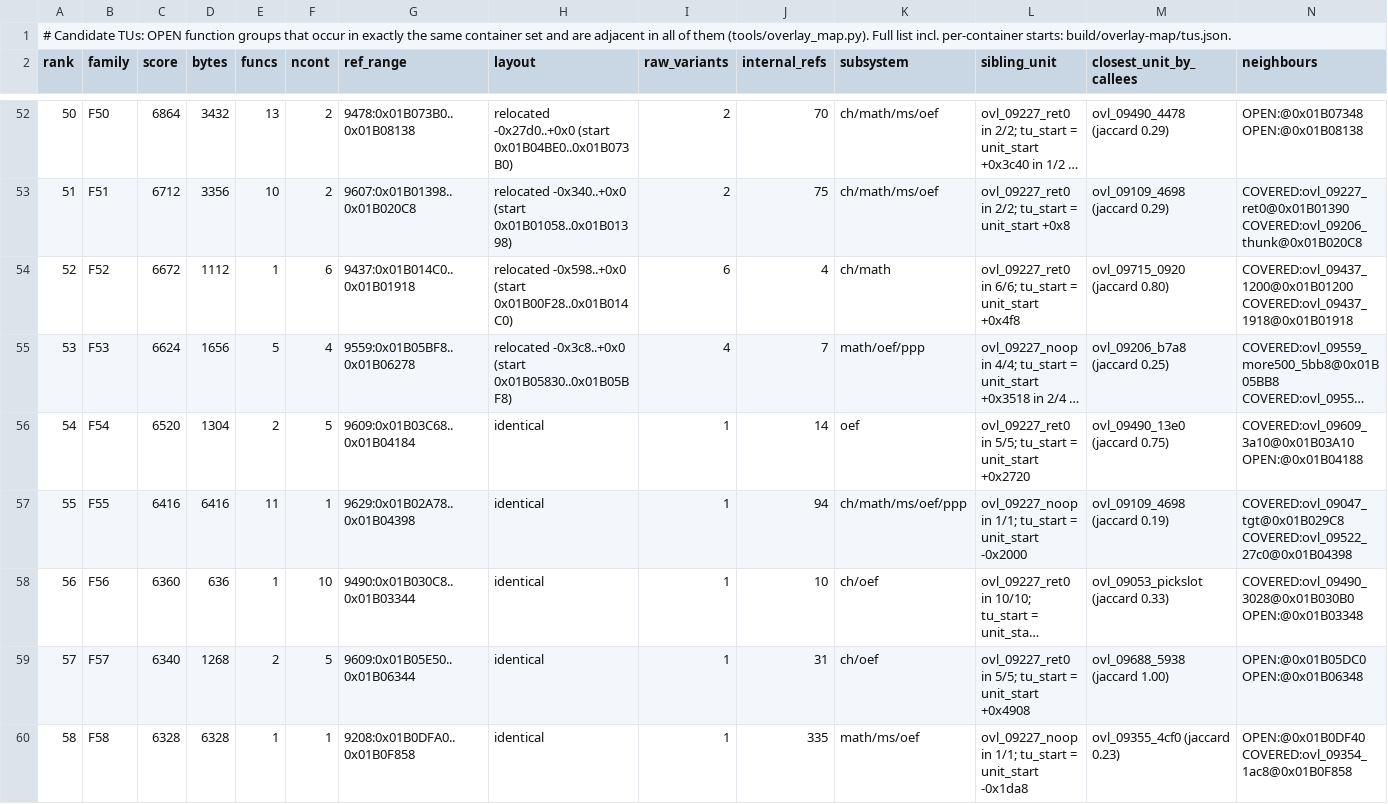
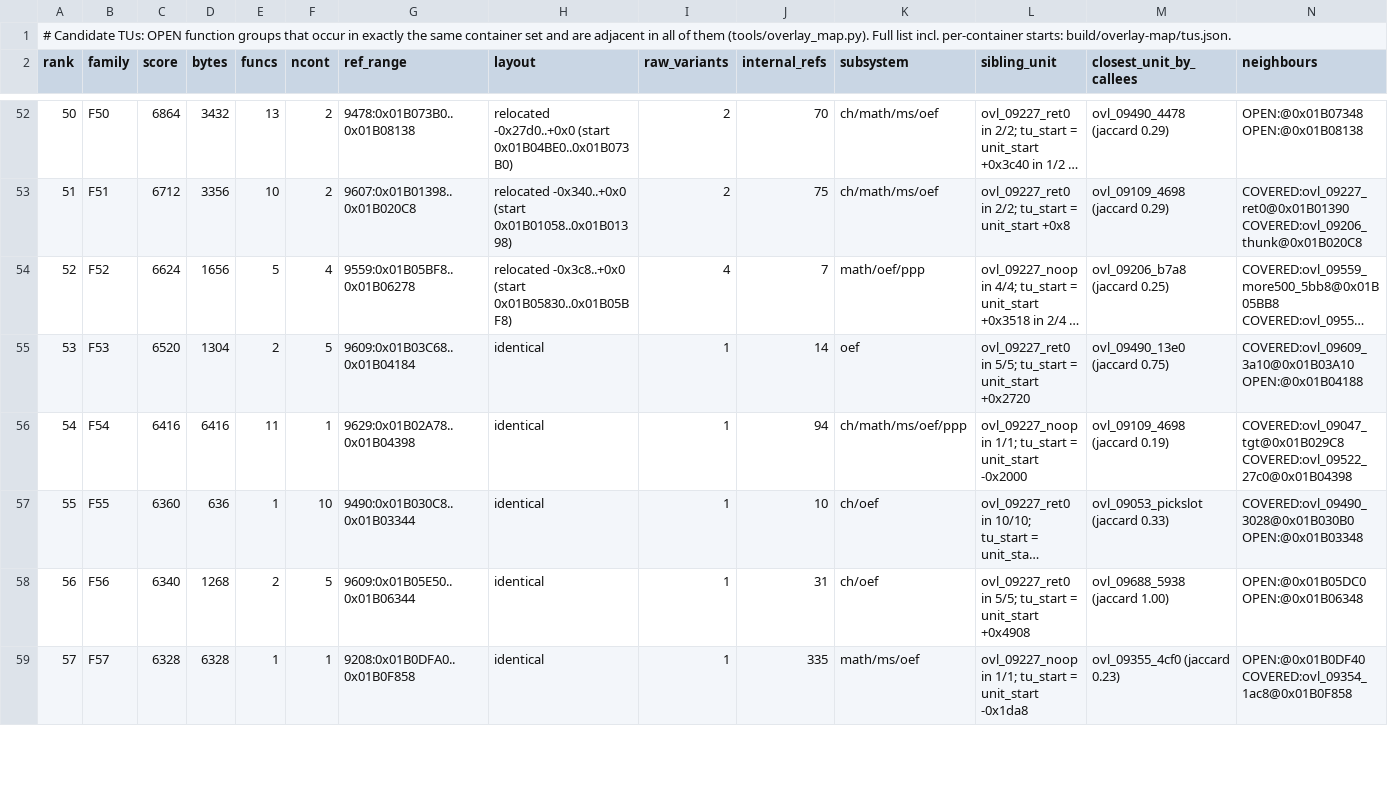
Before and after one commit to khasinski/final-fantasy-x-decomp, a TSV file: docs/overlay-tus.tsv, drawn as a sheet; only a part is shown, gaps mark what is left out; long unchanged cells end in …; removed rows and columns are numbered as before the commit, all else as after; rows hold the shown columns only; the diff covers the shown part only; the diff names each change by its address in the sheet, - before the commit and + after, or states it on an @@ line.

```diff
--- a/docs/overlay-tus.tsv
+++ b/docs/overlay-tus.tsv
-row 54: 52 | F52 | 6672 | 1112 | 1 | 6 | 9437:0x01B014C0..0x01B01918 | relocated -0x598..+0x0 (start 0x01B00F28..0x01B014C0) | 6 | 4 | ch/math | ovl_09227_ret0 in 6/6; tu_start = unit_start +0x4f8 | ovl_09715_0920 (jaccard 0.80) | COVERED:ovl_09437_1200@0x01B01200 COVERED:ovl_09437_1918@0x01B01918
@@ column A (rank) renumbered between rows 54 and 101 @@
-B54 (family): F53
+B54 (family): F52
-B55 (family): F54
+B55 (family): F53
-B56 (family): F55
+B56 (family): F54
-B57 (family): F56
+B57 (family): F55
-B58 (family): F57
+B58 (family): F56
-B59 (family): F58
+B59 (family): F57
```
Also changed, not shown: 1 added row and 45 edited cells elsewhere in this file, docs/overlay-families.tsv, docs/overlay-ranking.tsv, 20 other files.
